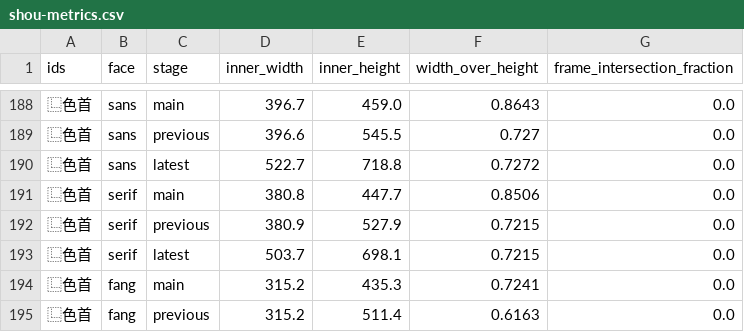
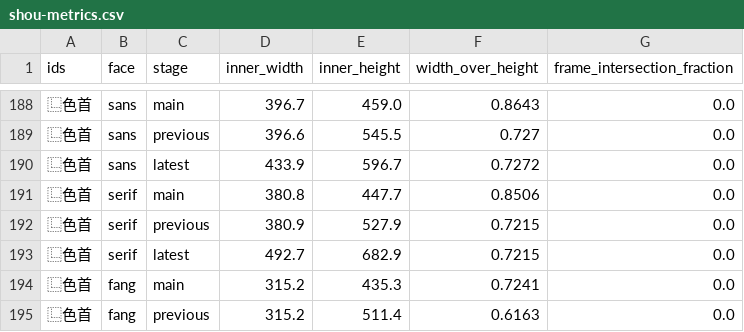
Before and after one commit to mkpoli/han-compose, a CSV file: pr-442/shou-metrics.csv, drawn as a sheet; only a part is shown, gaps mark what is left out; the diff covers the shown part only.

```diff
--- a/pr-442/shou-metrics.csv
+++ b/pr-442/shou-metrics.csv
@@ -189,6 +189,6 @@ ids,face,stage,inner_width,inner_height,width_over_height,frame_intersection_fra
 ⿺色首,sans,previous,396.6,545.5,0.727,0.0
-⿺色首,sans,latest,522.7,718.8,0.7272,0.0
+⿺色首,sans,latest,433.9,596.7,0.7272,0.0
 ⿺色首,serif,main,380.8,447.7,0.8506,0.0
 ⿺色首,serif,previous,380.9,527.9,0.7215,0.0
-⿺色首,serif,latest,503.7,698.1,0.7215,0.0
+⿺色首,serif,latest,492.7,682.9,0.7215,0.0
 ⿺色首,fang,main,315.2,435.3,0.7241,0.0
```
Also changed, not shown: 90 edited cells elsewhere in this file, pr-442/changes.csv, pr-442/native-aspect.csv, 11 other files.
